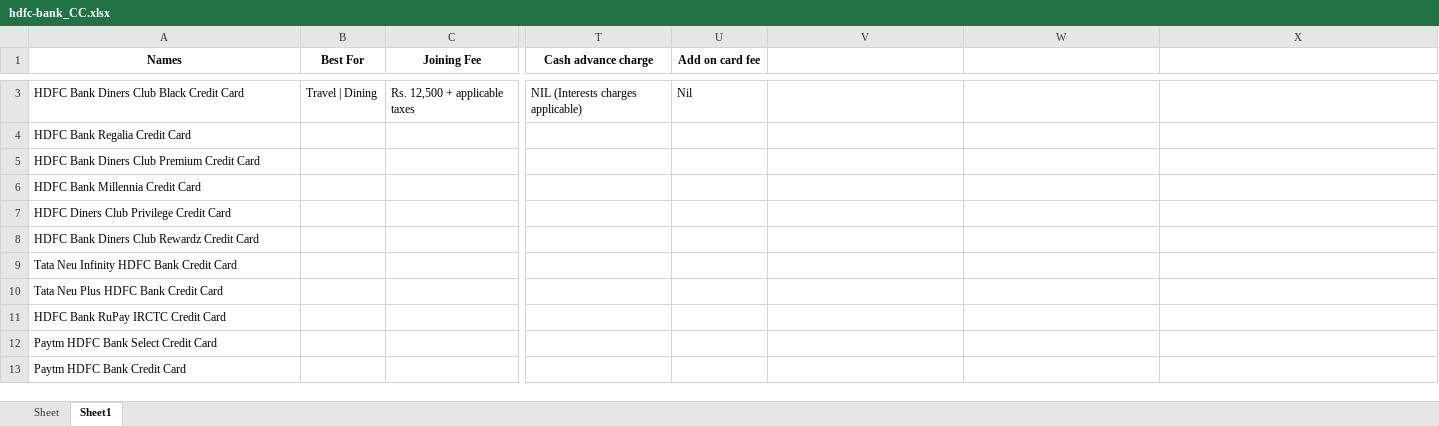
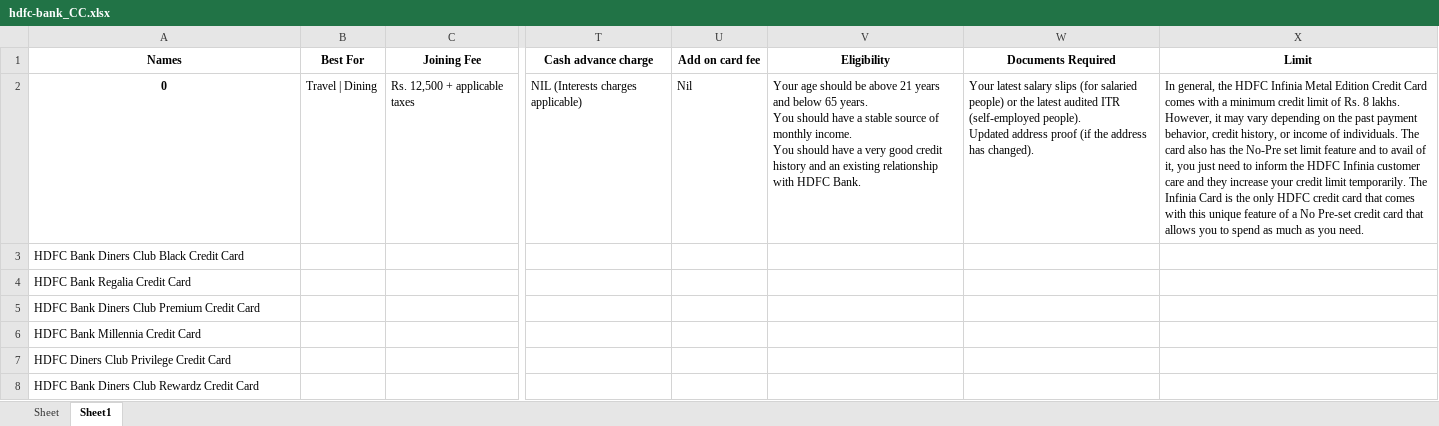
Before and after one commit to AnirbaanGhatak/tmcc, an Excel workbook: hdfc-bank_CC.xlsx, sheet Sheet1, drawn as a sheet; only a part is shown, gaps mark what is left out; the shorter side is filled out with more unchanged rows; values as stored, in another font and other column widths than the file's, no borders; addresses are those after the commit; rows hold the shown columns only; ↵ is a line break in a cell; the diff covers the shown part only; the diff names each change by its address in the sheet, - before the commit and + after, or states it on an @@ line.

```diff
--- a/hdfc-bank_CC.xlsx (sheet Sheet1)
+++ b/hdfc-bank_CC.xlsx (sheet Sheet1)
-V1: (empty)
+V1: Eligibility
-W1: (empty)
+W1: Documents Required
-X1: (empty)
+X1: Limit
-A2 (Names): HDFC Bank Diners Club Black Credit Card
+A2 (Names): 0
@@ A2 bold: off → on, alignment: left → center @@
-V2 (Eligibility): (empty)
+V2 (Eligibility): Your age should be above 21 years and below 65 years. ↵ You should have a stable source of monthly income. ↵ You should have a very good credit history and an existing relationship with HDFC Bank.
-W2 (Documents Required): (empty)
+W2 (Documents Required): Your latest salary slips (for salaried people) or the latest audited ITR (self-employed people). ↵ Updated address proof (if the address has changed).
-X2 (Limit): (empty)
+X2 (Limit): In general, the HDFC Infinia Metal Edition Credit Card comes with a minimum credit limit of Rs. 8 lakhs. However, it may vary depending on the past payment behavior, credit history, or income of individuals. The card also has the No-Pre set limit feature and to avail of it, you just need to inform the HDFC Infinia customer care and they increase your credit limit temporarily. The Infinia Card is the only HDFC credit card that comes with this unique feature of a No Pre-set credit card that allows you to spend as much as you need.
+row 3: HDFC Bank Diners Club Black Credit Card
```
Also changed, not shown: 1 removed row elsewhere in this sheet, newhdfc.xlsx, 3 other files.
